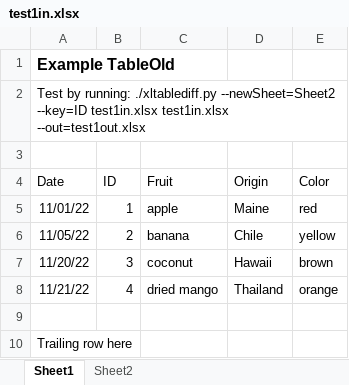
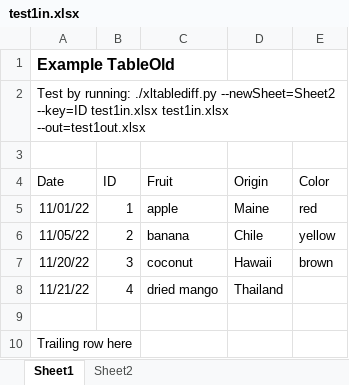
Before and after one commit to dbooth-boston/xltablediff, an Excel workbook: test1in.xlsx, sheet Sheet1, drawn as a sheet; values as stored, in another font and other column widths than the file's, no borders; the diff names each change by its address in the sheet, - before the commit and + after, or states it on an @@ line.

```diff
--- a/test1in.xlsx (sheet Sheet1)
+++ b/test1in.xlsx (sheet Sheet1)
-E8 (Color): orange
+E8 (Color): (empty)
```
Also changed, not shown: test1out.xlsx, 1 other file.
